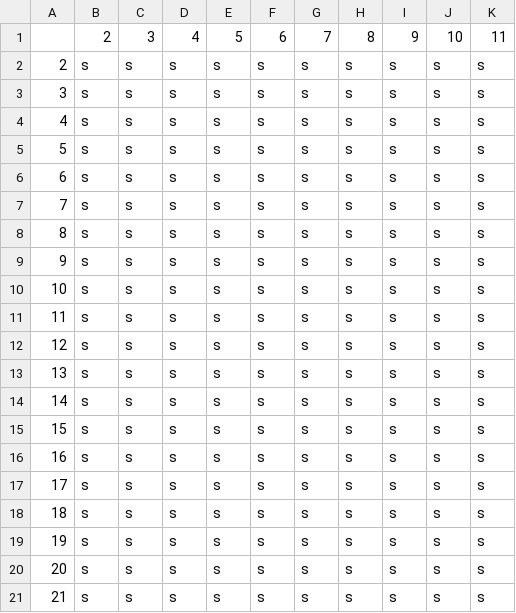
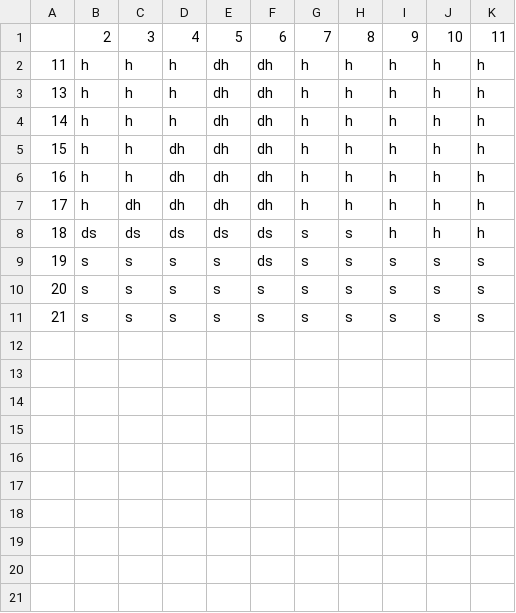
Before and after one commit to jozsefpetenyi/blackjack, a CSV file: strategies/basic_strategy_tables/soft.csv, drawn as a sheet.

Commit message:
- Updated tables for basic strategy. - Added a few unit tests - implemented double and split actions

```diff
--- a/strategies/basic_strategy_tables/soft.csv
+++ b/strategies/basic_strategy_tables/soft.csv
@@ -1,20 +1,10 @@
 ,2,3,4,5,6,7,8,9,10,11
-2,s,s,s,s,s,s,s,s,s,s
-3,s,s,s,s,s,s,s,s,s,s
-4,s,s,s,s,s,s,s,s,s,s
-5,s,s,s,s,s,s,s,s,s,s
-6,s,s,s,s,s,s,s,s,s,s
-7,s,s,s,s,s,s,s,s,s,s
-8,s,s,s,s,s,s,s,s,s,s
-9,s,s,s,s,s,s,s,s,s,s
-10,s,s,s,s,s,s,s,s,s,s
-11,s,s,s,s,s,s,s,s,s,s
-12,s,s,s,s,s,s,s,s,s,s
-13,s,s,s,s,s,s,s,s,s,s
-14,s,s,s,s,s,s,s,s,s,s
-15,s,s,s,s,s,s,s,s,s,s
-16,s,s,s,s,s,s,s,s,s,s
-17,s,s,s,s,s,s,s,s,s,s
-18,s,s,s,s,s,s,s,s,s,s
-19,s,s,s,s,s,s,s,s,s,s
+11,h,h,h,dh,dh,h,h,h,h,h
+13,h,h,h,dh,dh,h,h,h,h,h
+14,h,h,h,dh,dh,h,h,h,h,h
+15,h,h,dh,dh,dh,h,h,h,h,h
+16,h,h,dh,dh,dh,h,h,h,h,h
+17,h,dh,dh,dh,dh,h,h,h,h,h
+18,ds,ds,ds,ds,ds,s,s,h,h,h
+19,s,s,s,s,ds,s,s,s,s,s
 20,s,s,s,s,s,s,s,s,s,s
```
Also changed, not shown: 7 other files.
